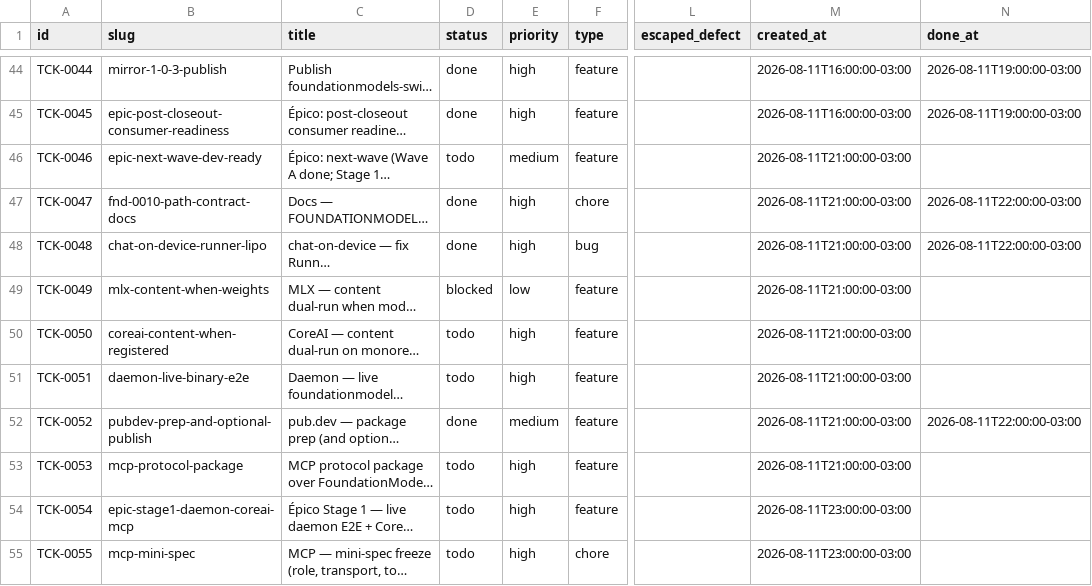
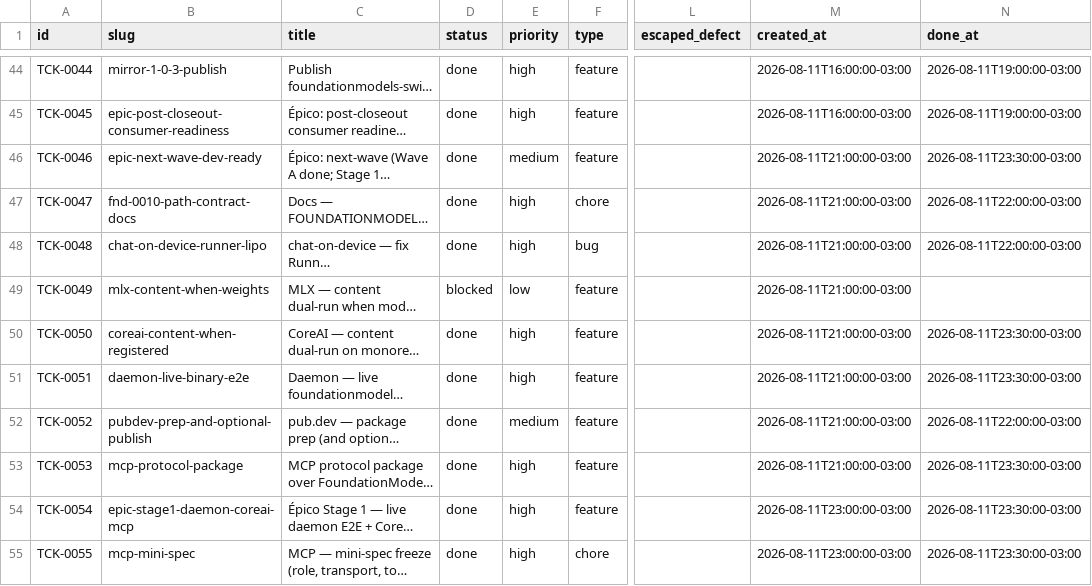
Before and after one commit to cristianoaredes/foundationmodels-dart, a CSV file: .archagents/15-backlog/backlog.csv, drawn as a sheet; only a part is shown, gaps mark what is left out; long unchanged cells end in …; the diff names each change by its address in the sheet, - before the commit and + after, or states it on an @@ line.

Commit message:
feat: Stage 1 drain — MCP package + daemon/CoreAI honest close
Add foundationmodels_mcp (stdio MCP server, mock dual-run). Reaffirm live
daemon dyld CoreAI env limit and CoreAI content not measured. DES-0004,
RUN/VER stage1; epic TCK-0054 done. MLX remains Stage 2.

```diff
--- a/.archagents/15-backlog/backlog.csv
+++ b/.archagents/15-backlog/backlog.csv
-D46 (status): todo
+D46 (status): done
-N46 (done_at): (empty)
+N46 (done_at): 2026-08-11T23:30:00-03:00
-D50:D51 (status): todo
+D50:D51 (status): done
-N50:N51 (done_at): (empty)
+N50:N51 (done_at): 2026-08-11T23:30:00-03:00
-D53:D55 (status): todo
+D53:D55 (status): done
-N53:N55 (done_at): (empty)
+N53:N55 (done_at): 2026-08-11T23:30:00-03:00
```
Also changed, not shown: 30 other files.
